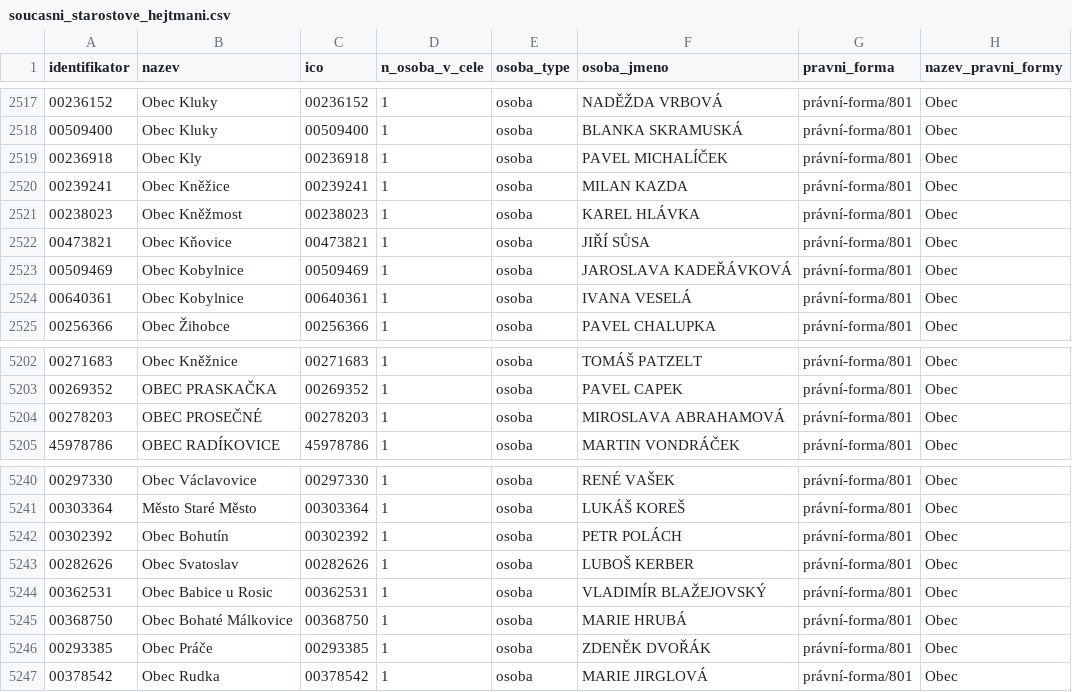
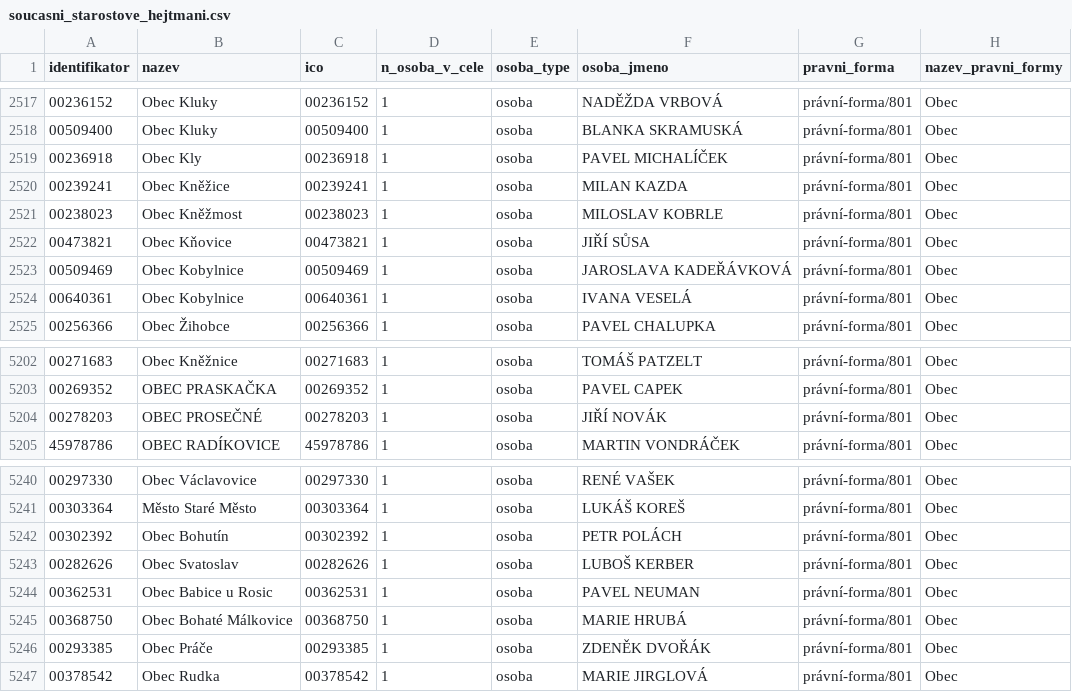
Before and after one commit to skvrnami/mayors2, a CSV file: output/soucasni_starostove_hejtmani.csv, drawn as a sheet; only a part is shown, gaps mark what is left out.

```diff
--- a/output/soucasni_starostove_hejtmani.csv
+++ b/output/soucasni_starostove_hejtmani.csv
@@ -2520,3 +2520,3 @@
 "00239241","Obec Kněžice","00239241",1,"osoba","MILAN KAZDA","právní-forma/801","Obec"
-"00238023","Obec Kněžmost","00238023",1,"osoba","KAREL HLÁVKA","právní-forma/801","Obec"
+"00238023","Obec Kněžmost","00238023",1,"osoba","MILOSLAV KOBRLE","právní-forma/801","Obec"
 "00473821","Obec Kňovice","00473821",1,"osoba","JIŘÍ SŮSA","právní-forma/801","Obec"
@@ -5203,3 +5203,3 @@
 "00269352","OBEC PRASKAČKA","00269352",1,"osoba","PAVEL CAPEK","právní-forma/801","Obec"
-"00278203","OBEC PROSEČNÉ","00278203",1,"osoba","MIROSLAVA ABRAHAMOVÁ","právní-forma/801","Obec"
+"00278203","OBEC PROSEČNÉ","00278203",1,"osoba","JIŘÍ NOVÁK","právní-forma/801","Obec"
 "45978786","OBEC RADÍKOVICE","45978786",1,"osoba","MARTIN VONDRÁČEK","právní-forma/801","Obec"
@@ -5243,3 +5243,3 @@
 "00282626","Obec Svatoslav","00282626",1,"osoba","LUBOŠ KERBER","právní-forma/801","Obec"
-"00362531","Obec Babice u Rosic","00362531",1,"osoba","VLADIMÍR BLAŽEJOVSKÝ","právní-forma/801","Obec"
+"00362531","Obec Babice u Rosic","00362531",1,"osoba","PAVEL NEUMAN","právní-forma/801","Obec"
 "00368750","Obec Bohaté Málkovice","00368750",1,"osoba","MARIE HRUBÁ","právní-forma/801","Obec"
```
Also changed, not shown: 2 other files.
